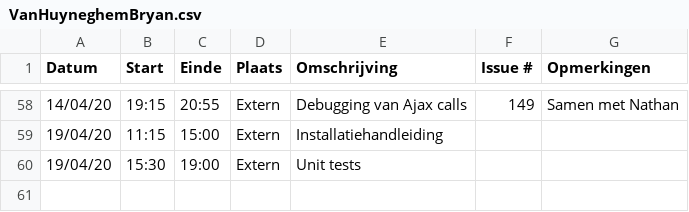
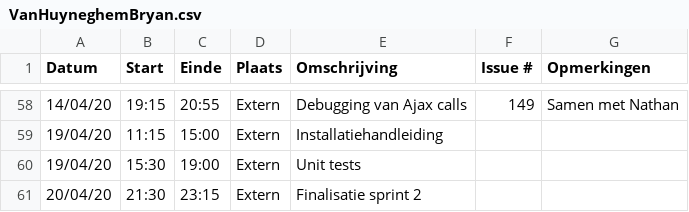
Before and after one commit to philipkukoba/Bachelors-Dissertation-DroneWebApp, a CSV file: logboeken/VanHuyneghemBryan.csv, drawn as a sheet; only a part is shown, gaps mark what is left out.

Commit message:
Update VanHuyneghemBryan.csv

```diff
--- a/logboeken/VanHuyneghemBryan.csv
+++ b/logboeken/VanHuyneghemBryan.csv
@@ -60 +60,2 @@ Datum,Start,Einde,Plaats,Omschrijving,Issue #,Opmerkingen
 19/04/20,15:30,19:00,Extern,Unit tests,,
+20/04/20,21:30,23:15,Extern,Finalisatie sprint 2,,
```
